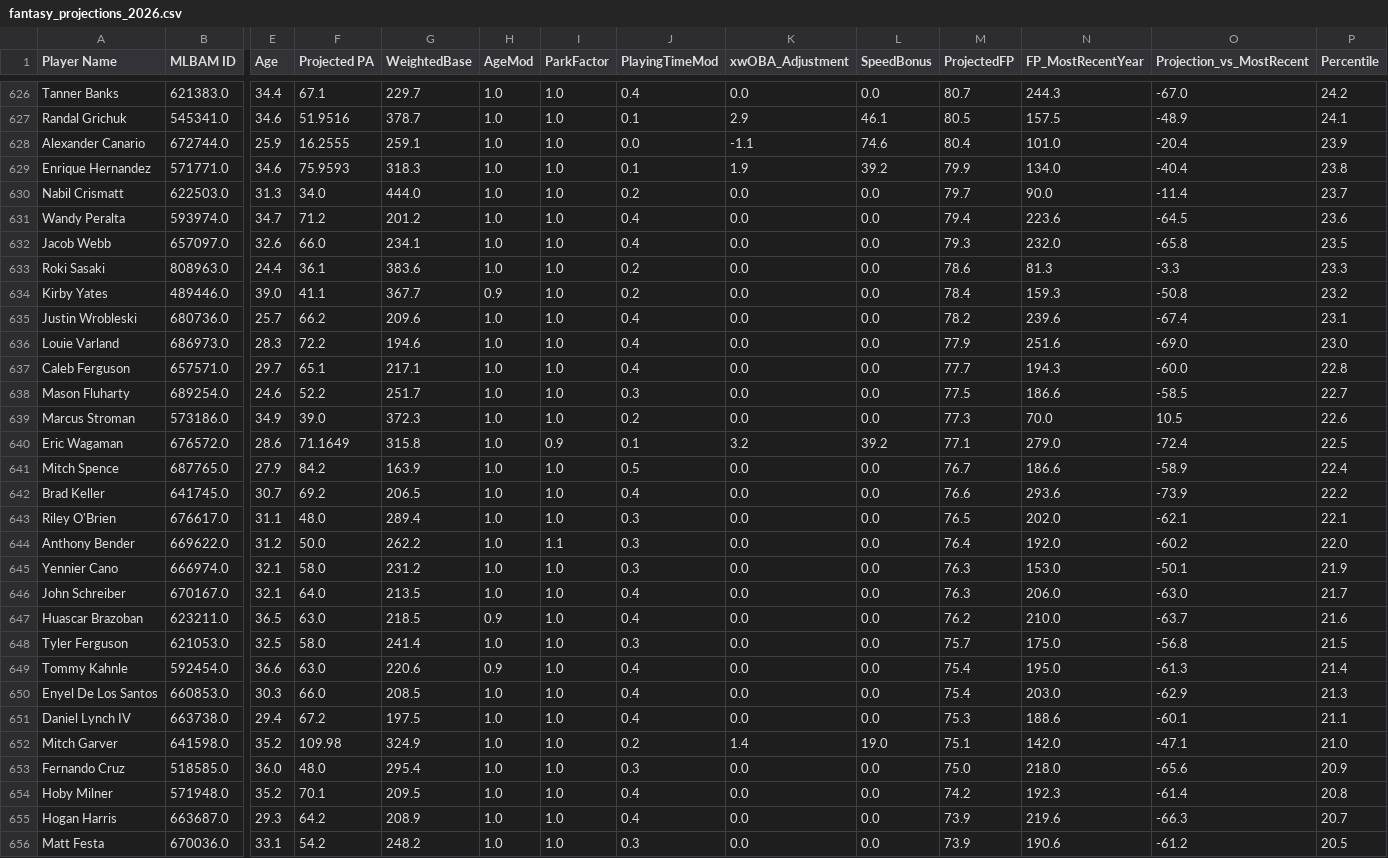
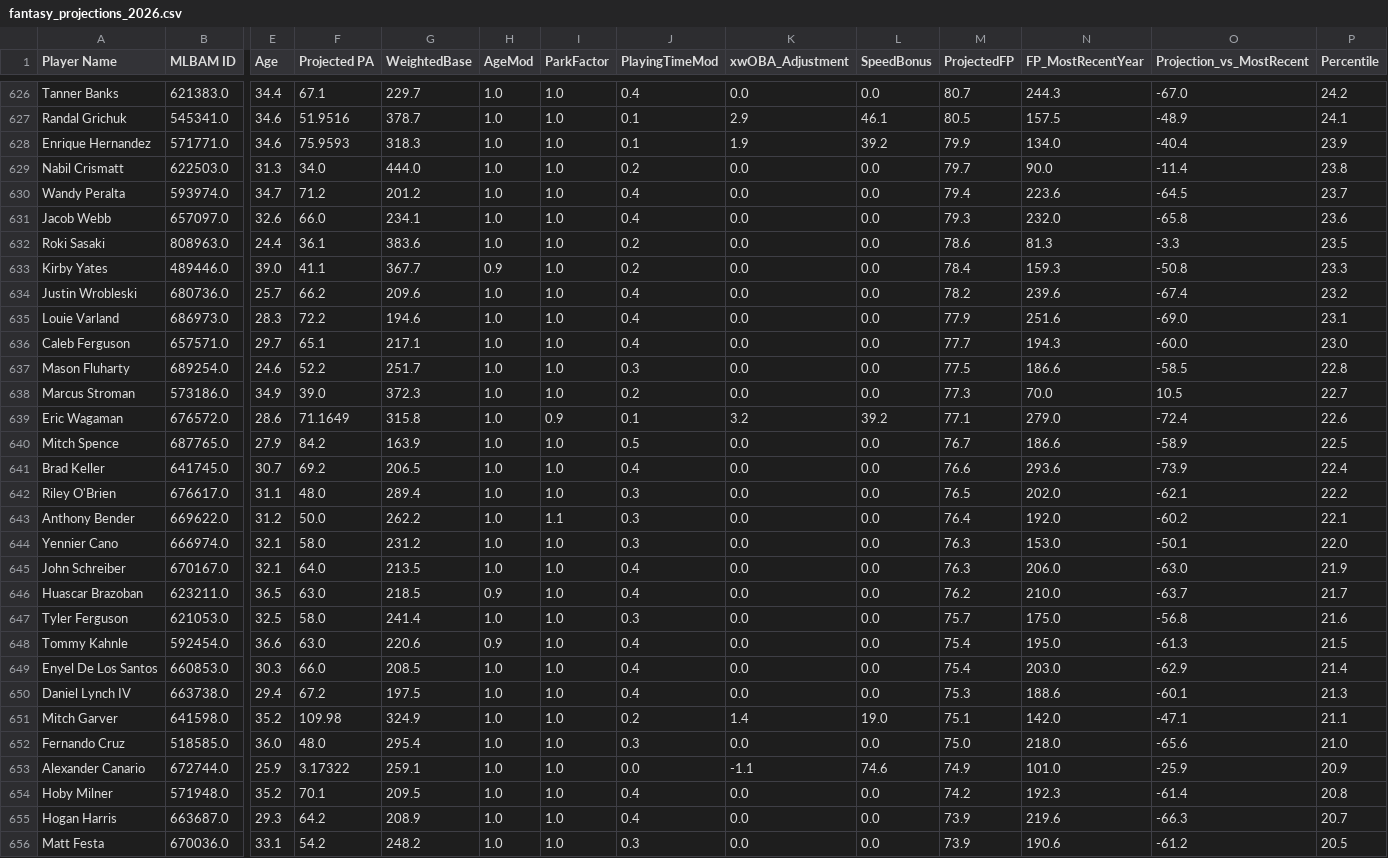
Before and after one commit to Ischurr/Continental-Breakfast-Alliance, a CSV file: cba-site/scripts/fantasy_projections_2026.csv, drawn as a sheet; only a part is shown, gaps mark what is left out; removed rows and columns are numbered as before the commit, all else as after; rows hold the shown columns only; the diff names each change by its address in the sheet, - before the commit and + after, or states it on an @@ line.

```diff
--- a/cba-site/scripts/fantasy_projections_2026.csv
+++ b/cba-site/scripts/fantasy_projections_2026.csv
-row 628: Alexander Canario | 672744.0 | 25.9 | 16.2555 | 259.1 | 1.0 | 1.0 | 0.0 | -1.1 | 74.6 | 80.4 | 101.0 | -20.4 | 23.9
-P628 (Percentile): 23.8
+P628 (Percentile): 23.9
-P629 (Percentile): 23.7
+P629 (Percentile): 23.8
-P630 (Percentile): 23.6
+P630 (Percentile): 23.7
-P631 (Percentile): 23.5
+P631 (Percentile): 23.6
-P632 (Percentile): 23.3
+P632 (Percentile): 23.5
-P633 (Percentile): 23.2
+P633 (Percentile): 23.3
-P634 (Percentile): 23.1
+P634 (Percentile): 23.2
-P635 (Percentile): 23.0
+P635 (Percentile): 23.1
-P636 (Percentile): 22.8
+P636 (Percentile): 23.0
-P637 (Percentile): 22.7
+P637 (Percentile): 22.8
-P638 (Percentile): 22.6
+P638 (Percentile): 22.7
-P639 (Percentile): 22.5
+P639 (Percentile): 22.6
-P640 (Percentile): 22.4
+P640 (Percentile): 22.5
-P641 (Percentile): 22.2
+P641 (Percentile): 22.4
-P642 (Percentile): 22.1
+P642 (Percentile): 22.2
-P643 (Percentile): 22.0
+P643 (Percentile): 22.1
-P644 (Percentile): 21.9
+P644 (Percentile): 22.0
-P645 (Percentile): 21.7
+P645 (Percentile): 21.9
-P646 (Percentile): 21.6
+P646 (Percentile): 21.7
-P647 (Percentile): 21.5
+P647 (Percentile): 21.6
-P648 (Percentile): 21.4
+P648 (Percentile): 21.5
-P649 (Percentile): 21.3
+P649 (Percentile): 21.4
-P650 (Percentile): 21.1
+P650 (Percentile): 21.3
-P651 (Percentile): 21.0
+P651 (Percentile): 21.1
-P652 (Percentile): 20.9
+P652 (Percentile): 21.0
+row 653: Alexander Canario | 672744.0 | 25.9 | 3.17322 | 259.1 | 1.0 | 1.0 | 0.0 | -1.1 | 74.6 | 74.9 | 101.0 | -25.9 | 20.9
```
